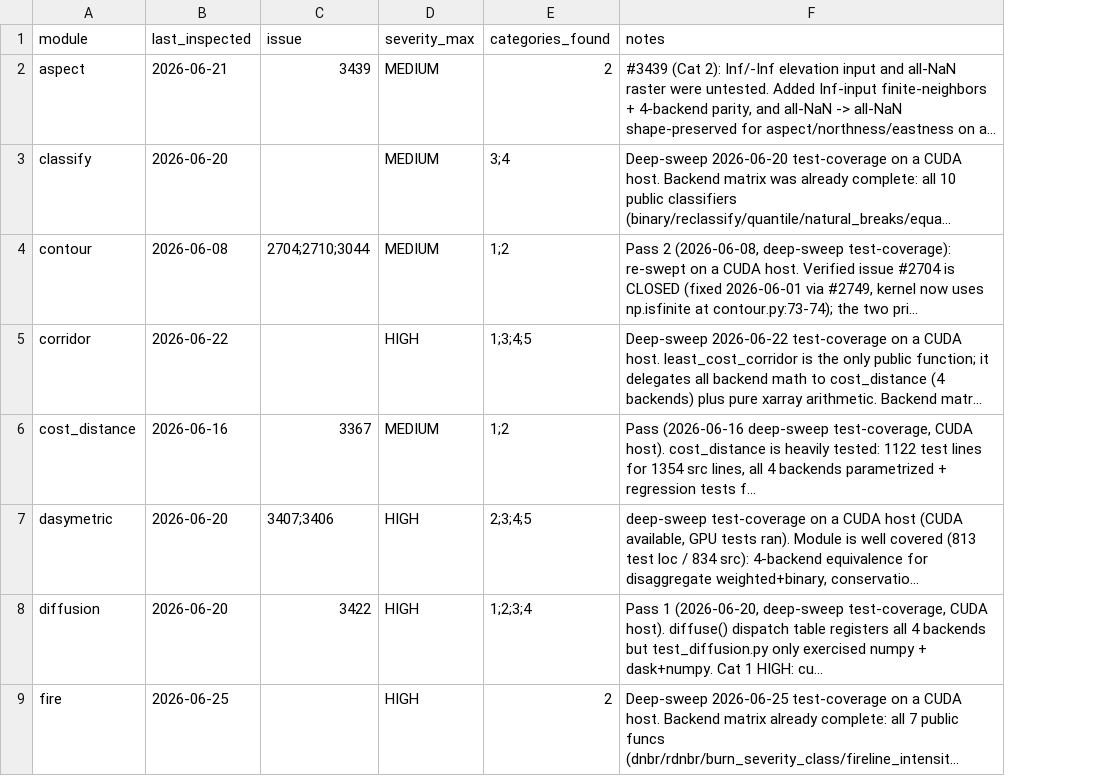
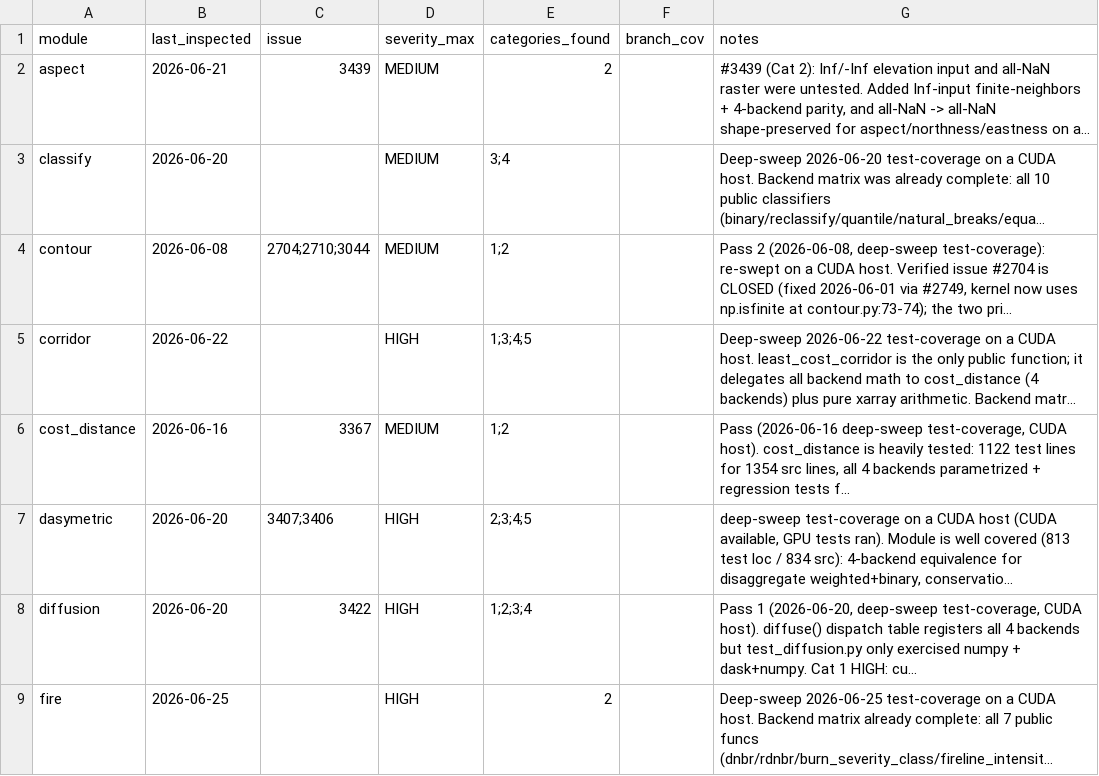
Before and after one commit to makepath/xarray-spatial, a CSV file: .claude/sweep-test-coverage-state.csv, drawn as a sheet; only a part is shown; long unchanged cells end in …; the diff covers the shown part only; the diff names each change by its address in the sheet, - before the commit and + after, or states it on an @@ line.

```diff
--- a/.claude/sweep-test-coverage-state.csv
+++ b/.claude/sweep-test-coverage-state.csv
+column F (branch_cov), empty
```
Also changed, not shown: 4 edited cells elsewhere in this file, 2 other files.
